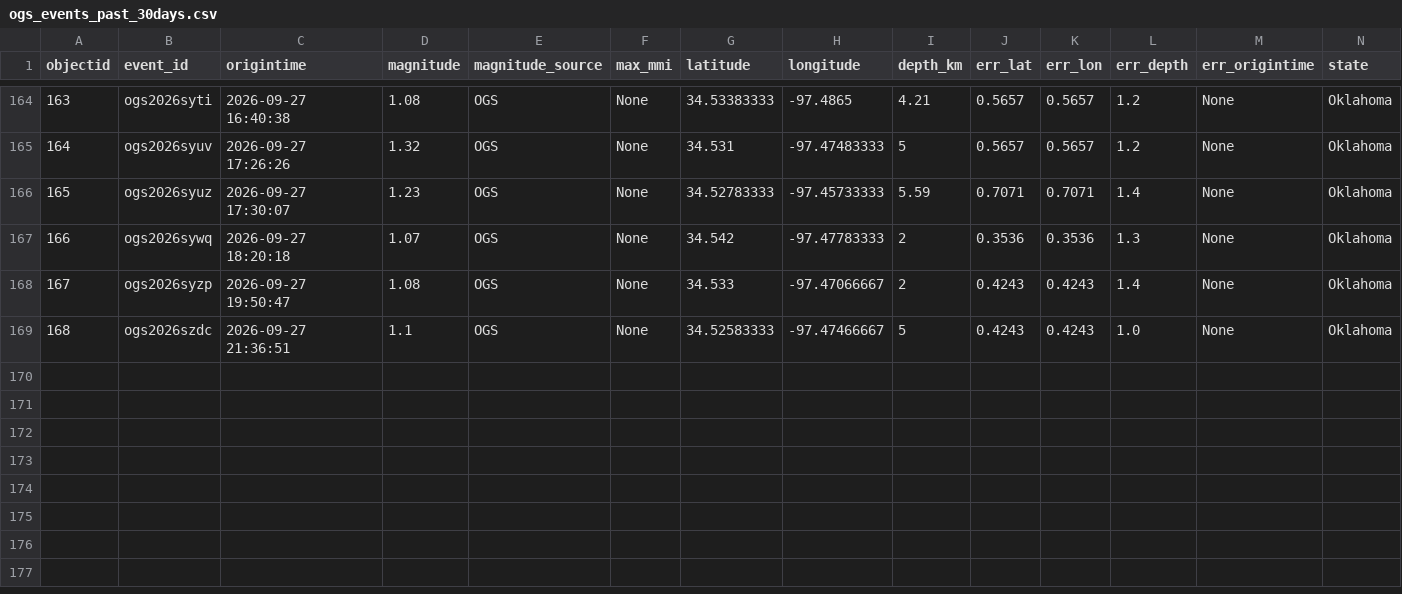
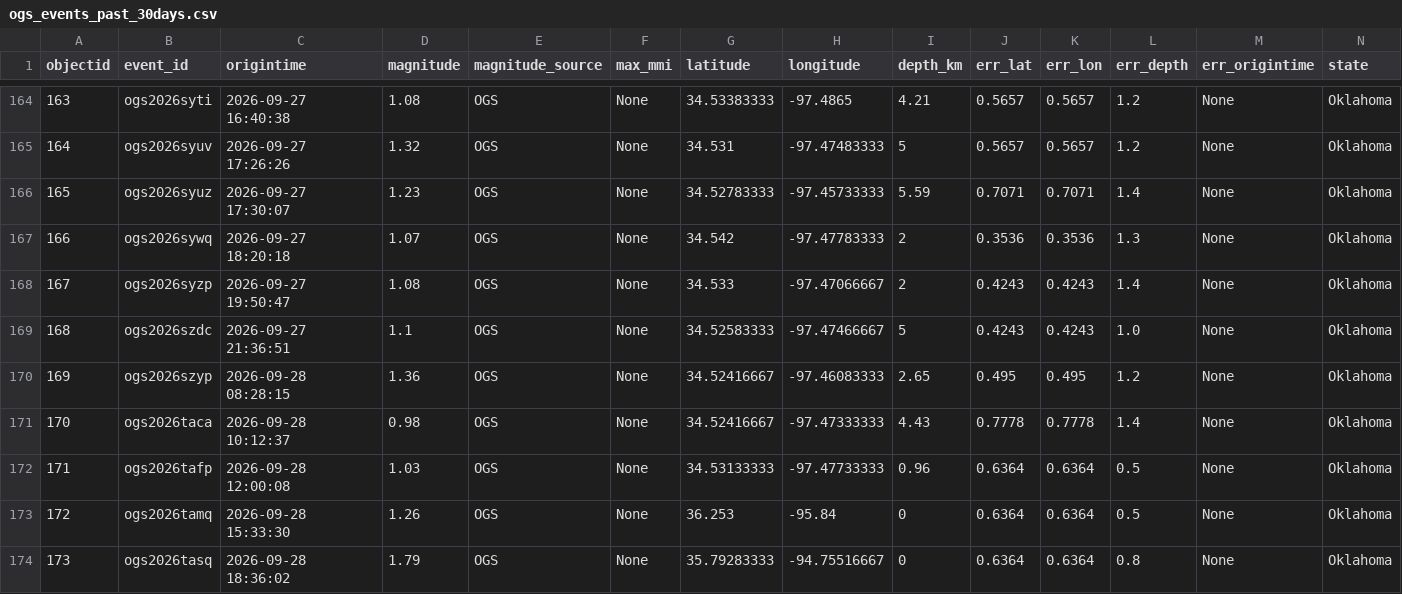
Before and after one commit to Hy-X/OGS_Catalog_Update, a CSV file: ogs_events_past_30days.csv, drawn as a sheet; only a part is shown, gaps mark what is left out; rows hold the shown columns only; the diff names each change by its address in the sheet, - before the commit and + after, or states it on an @@ line.

```diff
--- a/ogs_events_past_30days.csv
+++ b/ogs_events_past_30days.csv
+row 170: 169 | ogs2026szyp | 2026-09-28 08:28:15 | 1.36 | OGS | None | 34.52416667 | -97.46083333 | 2.65 | 0.495 | 0.495 | 1.2 | None | Oklahoma
+row 171: 170 | ogs2026taca | 2026-09-28 10:12:37 | 0.98 | OGS | None | 34.52416667 | -97.47333333 | 4.43 | 0.7778 | 0.7778 | 1.4 | None | Oklahoma
+row 172: 171 | ogs2026tafp | 2026-09-28 12:00:08 | 1.03 | OGS | None | 34.53133333 | -97.47733333 | 0.96 | 0.6364 | 0.6364 | 0.5 | None | Oklahoma
+row 173: 172 | ogs2026tamq | 2026-09-28 15:33:30 | 1.26 | OGS | None | 36.253 | -95.84 | 0 | 0.6364 | 0.6364 | 0.5 | None | Oklahoma
+row 174: 173 | ogs2026tasq | 2026-09-28 18:36:02 | 1.79 | OGS | None | 35.79283333 | -94.75516667 | 0 | 0.6364 | 0.6364 | 0.8 | None | Oklahoma
```
Also changed, not shown: ogs_events_past_7days.csv, 2 other files.
